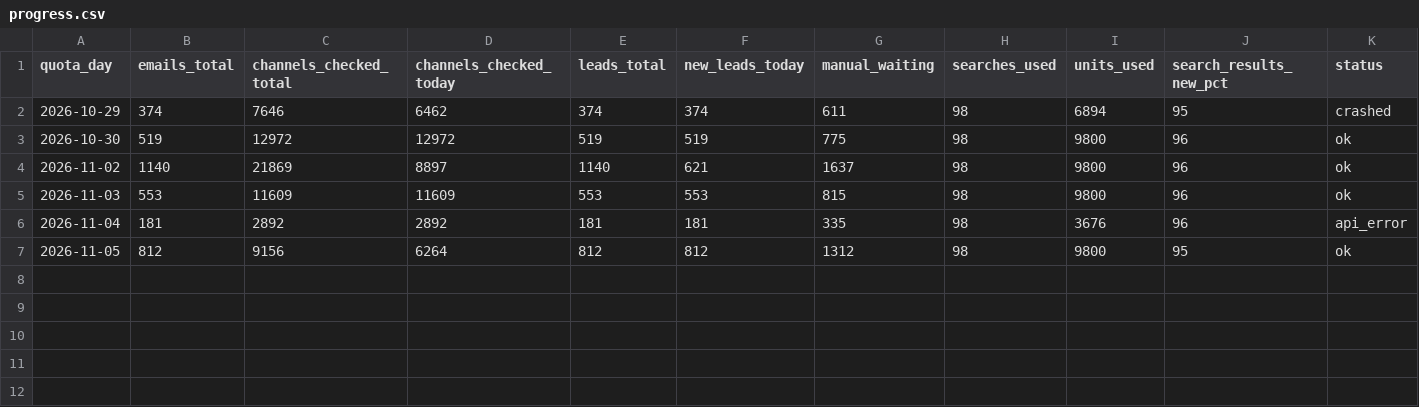
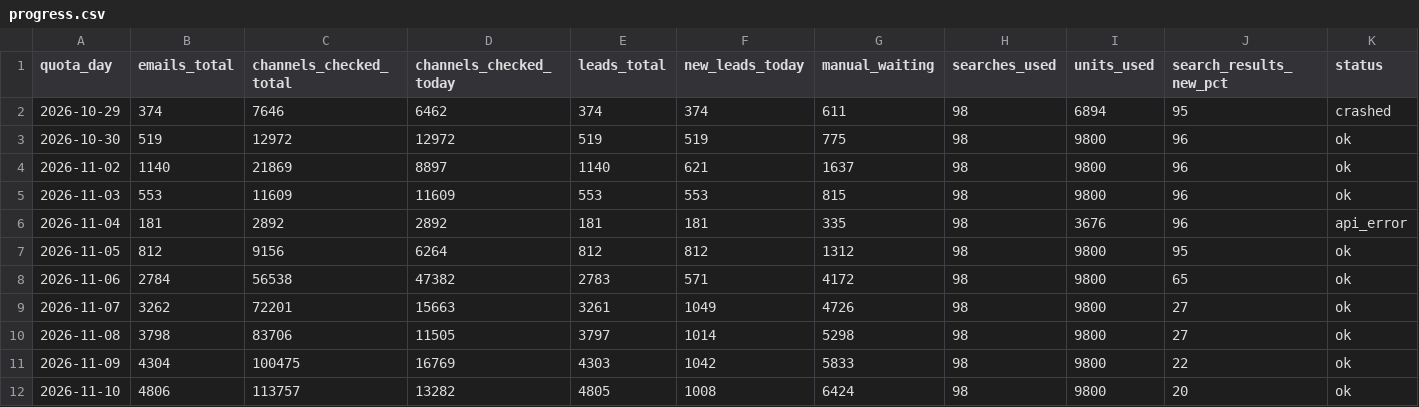
Before and after one commit to Zapas0/creator-lead-finder, a CSV file: output/progress.csv, drawn as a sheet; the diff names each change by its address in the sheet, - before the commit and + after, or states it on an @@ line.

```diff
--- a/output/progress.csv
+++ b/output/progress.csv
+row 8: 2026-11-06 | 2784 | 56538 | 47382 | 2783 | 571 | 4172 | 98 | 9800 | 65 | ok
+row 9: 2026-11-07 | 3262 | 72201 | 15663 | 3261 | 1049 | 4726 | 98 | 9800 | 27 | ok
+row 10: 2026-11-08 | 3798 | 83706 | 11505 | 3797 | 1014 | 5298 | 98 | 9800 | 27 | ok
+row 11: 2026-11-09 | 4304 | 100475 | 16769 | 4303 | 1042 | 5833 | 98 | 9800 | 22 | ok
+row 12: 2026-11-10 | 4806 | 113757 | 13282 | 4805 | 1008 | 6424 | 98 | 9800 | 20 | ok
```
Also changed, not shown: 31 other files.
